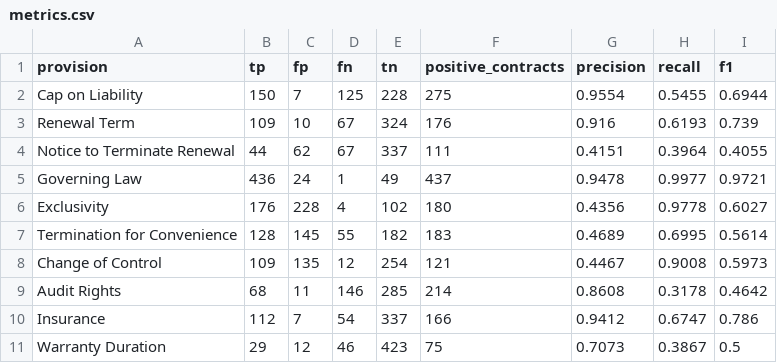
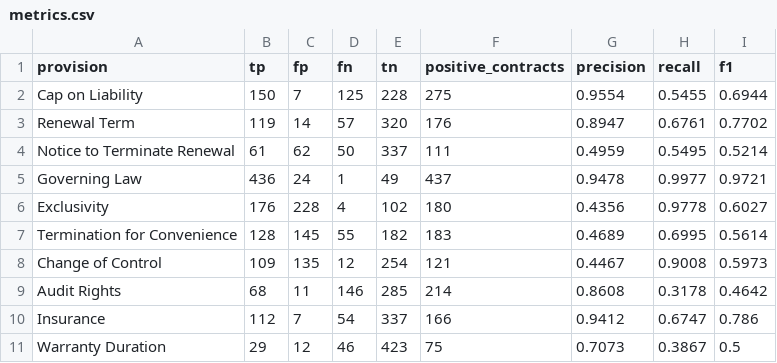
Before and after one commit to dperfetto/MIST7590EAICapstone, a CSV file: Calder_Agreement_Review_V1/evaluation/results/metrics.csv, drawn as a sheet.

Commit message:
Re-check the evaluation against the CUAD Labeling Handbook
The spot-check was written from CUAD's one-sentence category definitions
because the full handbook looked like a paid download. Checked against the
handbook (personal-use edition, cited by page, not added to the repo):

- Exclusivity: CUAD labels exclusive licenses on purpose, so the examples
  called label noise follow CUAD's rules. Calder's taxonomy defines the
  category more narrowly; that is a playbook choice, not a CUAD flaw.
- Termination for Convenience: a plain "may terminate upon 30 days
  written notice" clause is the handbook's standard example.
- Change of Control: the handbook counts restrictions on assignment by
  operation of law, so the earlier explanation of the over-flagging was
  wrong.

Phrases based on the handbook's wording and the error analysis, each
measured on all 510 CUAD contracts before being kept:
- Renewal Term (+5): recall 0.62 -> 0.68, precision 0.92 -> 0.89
- Notice to Terminate Renewal (+3): recall 0.40 -> 0.55,
  precision 0.42 -> 0.50
Micro recall 70.2% -> 71.6%. The independent check is unchanged (16 of
24) and was not used to choose phrases. The AI check set was not rerun.

```diff
--- a/Calder_Agreement_Review_V1/evaluation/results/metrics.csv
+++ b/Calder_Agreement_Review_V1/evaluation/results/metrics.csv
@@ -2,4 +2,4 @@ provision,tp,fp,fn,tn,positive_contracts,precision,recall,f1
 Cap on Liability,150,7,125,228,275,0.9554,0.5455,0.6944
-Renewal Term,109,10,67,324,176,0.916,0.6193,0.739
-Notice to Terminate Renewal,44,62,67,337,111,0.4151,0.3964,0.4055
+Renewal Term,119,14,57,320,176,0.8947,0.6761,0.7702
+Notice to Terminate Renewal,61,62,50,337,111,0.4959,0.5495,0.5214
 Governing Law,436,24,1,49,437,0.9478,0.9977,0.9721
```
Also changed, not shown: 6 other files.
